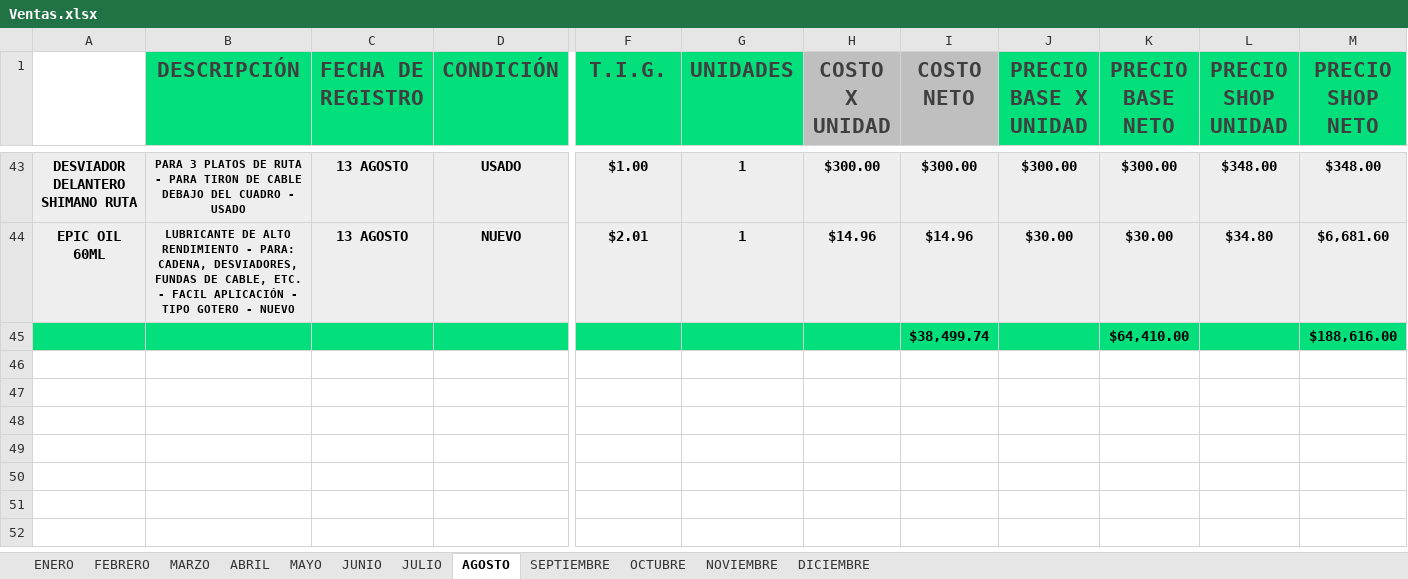
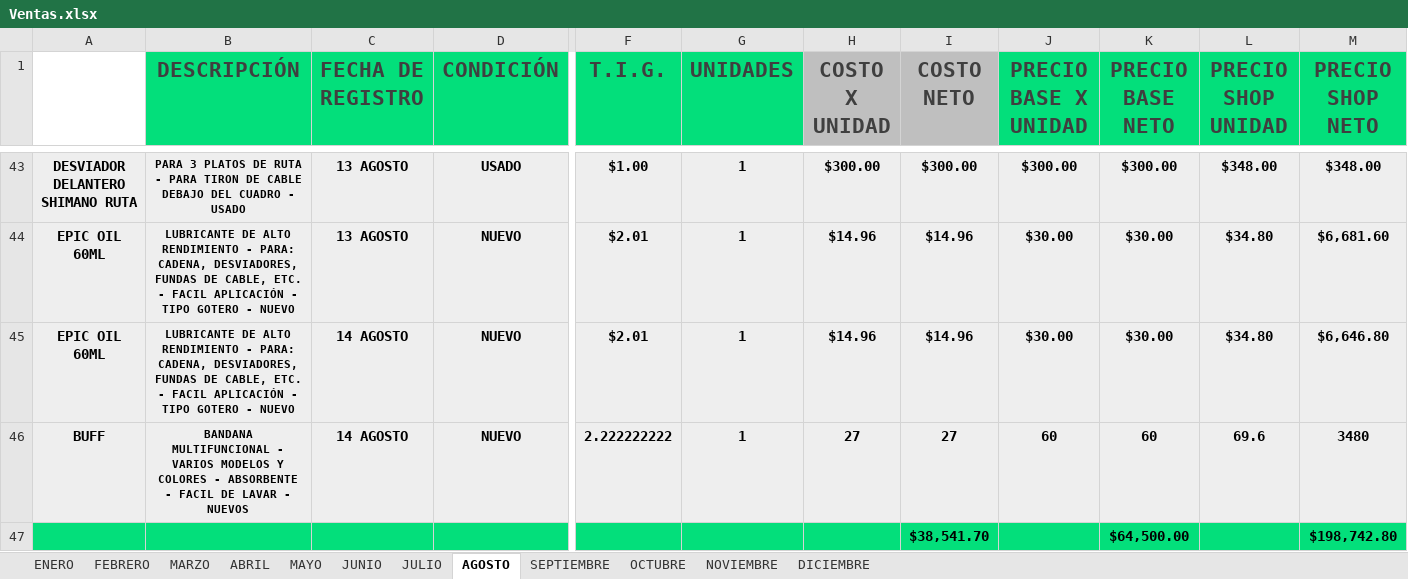
Before and after one commit to Alisbasa/EPIC-MOUNTAIN-SYSTEM, an Excel workbook: JavaApplication19/src/excel/Ventas.xlsx, sheet AGOSTO, drawn as a sheet; only a part is shown, gaps mark what is left out; values as stored, in another font and other column widths than the file's, no borders; removed rows and columns are numbered as before the commit, all else as after; rows hold the shown columns only; the diff names each change by its address in the sheet, - before the commit and + after, or states it on an @@ line.

```diff
--- a/JavaApplication19/src/excel/Ventas.xlsx (sheet AGOSTO)
+++ b/JavaApplication19/src/excel/Ventas.xlsx (sheet AGOSTO)
-row 45:  |  |  |  |  |  |  | $38,499.74 |  | $64,410.00 |  | $188,616.00
+row 45: EPIC OIL 60ML | LUBRICANTE DE ALTO RENDIMIENTO - PARA: CADENA, DESVIADORES, FUNDAS DE CABLE, ETC. - FACIL APLICACIÓN - TIPO GOTERO - NUEVO | 14 AGOSTO | NUEVO | $2.01 | 1 | $14.96 | $14.96 | $30.00 | $30.00 | $34.80 | $6,646.80
+row 46: BUFF | BANDANA MULTIFUNCIONAL - VARIOS MODELOS Y COLORES - ABSORBENTE - FACIL DE LAVAR - NUEVOS | 14 AGOSTO | NUEVO | 2.222222222 | 1 | 27 | 27 | 60 | 60 | 69.6 | 3480
+row 47:  |  |  |  |  |  |  | $38,541.70 |  | $64,500.00 |  | $198,742.80
```
Also changed, not shown: JavaApplication19/src/excel/Inventario.xlsx, JavaApplication19/src/excel/LibrosContables.xlsx, 4 other files.
